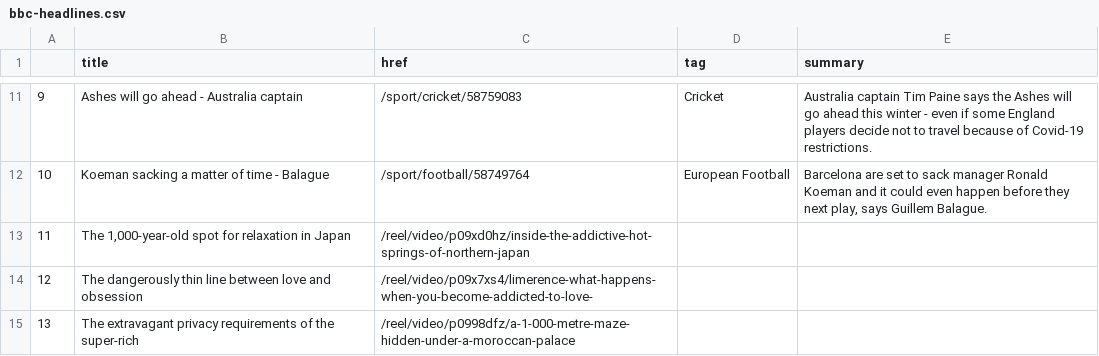
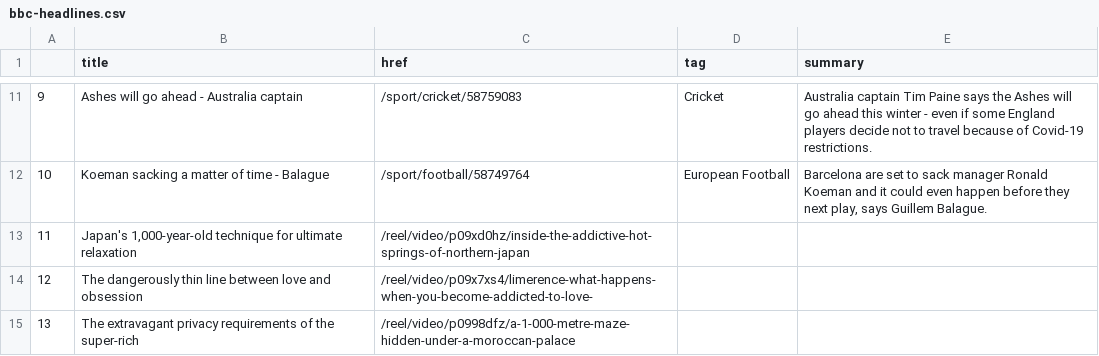
Before and after one commit to gbolduan/automatic-scraper, a CSV file: bbc-headlines.csv, drawn as a sheet; only a part is shown, gaps mark what is left out.

```diff
--- a/bbc-headlines.csv
+++ b/bbc-headlines.csv
@@ -12,3 +12,3 @@
 10,Koeman sacking a matter of time - Balague,/sport/football/58749764,European Football,"Barcelona are set to sack manager Ronald Koeman and it could even happen before they next play, says Guillem Balague."
-11,"The 1,000-year-old spot for relaxation in Japan",/reel/video/p09xd0hz/inside-the-addictive-hot-springs-of-northern-japan,,
+11,"Japan's 1,000-year-old technique for ultimate relaxation",/reel/video/p09xd0hz/inside-the-addictive-hot-springs-of-northern-japan,,
 12,The dangerously thin line between love and obsession,/reel/video/p09x7xs4/limerence-what-happens-when-you-become-addicted-to-love-,,
```
